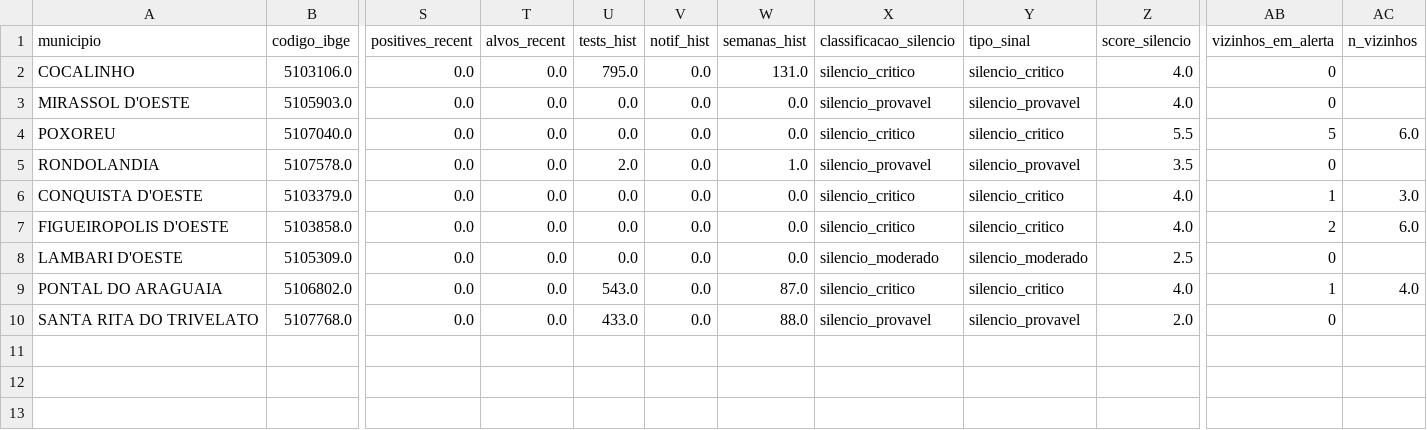
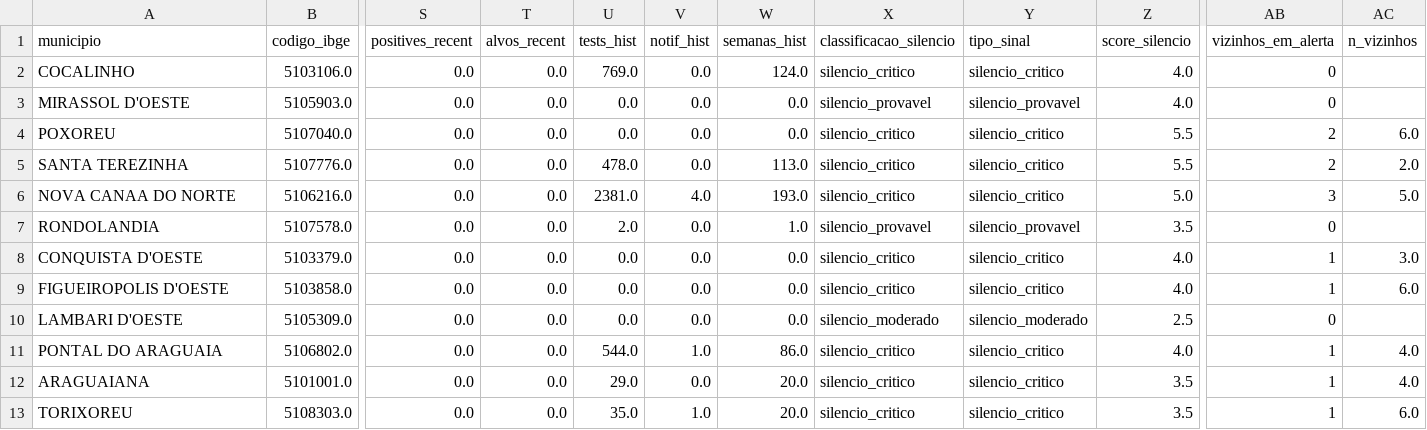
Before and after one commit to menandesneto51/LACEN-MT, a CSV file: saida_pipeline/municipios_silenciosos.csv, drawn as a sheet; only a part is shown, gaps mark what is left out; removed rows and columns are numbered as before the commit, all else as after; rows hold the shown columns only; the diff names each change by its address in the sheet, - before the commit and + after, or states it on an @@ line.

```diff
--- a/saida_pipeline/municipios_silenciosos.csv
+++ b/saida_pipeline/municipios_silenciosos.csv
-U2 (tests_hist): 795.0
+U2 (tests_hist): 769.0
-W2 (semanas_hist): 131.0
+W2 (semanas_hist): 124.0
-AB4 (vizinhos_em_alerta): 5
+AB4 (vizinhos_em_alerta): 2
+row 5: SANTA TEREZINHA | 5107776.0 | 0.0 | 0.0 | 478.0 | 0.0 | 113.0 | silencio_critico | silencio_critico | 5.5 | 2 | 2.0
+row 6: NOVA CANAA DO NORTE | 5106216.0 | 0.0 | 0.0 | 2381.0 | 4.0 | 193.0 | silencio_critico | silencio_critico | 5.0 | 3 | 5.0
-AB9 (vizinhos_em_alerta): 2
+AB9 (vizinhos_em_alerta): 1
-U11 (tests_hist): 543.0
+U11 (tests_hist): 544.0
-V11 (notif_hist): 0.0
+V11 (notif_hist): 1.0
-W11 (semanas_hist): 87.0
+W11 (semanas_hist): 86.0
-row 10: SANTA RITA DO TRIVELATO | 5107768.0 | 0.0 | 0.0 | 433.0 | 0.0 | 88.0 | silencio_provavel | silencio_provavel | 2.0 | 0
+row 12: ARAGUAIANA | 5101001.0 | 0.0 | 0.0 | 29.0 | 0.0 | 20.0 | silencio_critico | silencio_critico | 3.5 | 1 | 4.0
+row 13: TORIXOREU | 5108303.0 | 0.0 | 0.0 | 35.0 | 1.0 | 20.0 | silencio_critico | silencio_critico | 3.5 | 1 | 6.0
```
Also changed, not shown: saida_pipeline/staging_dw/sih_mun_cid_familia_agg.csv, 35 other files.
